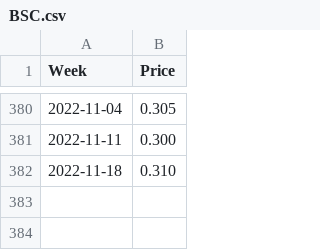
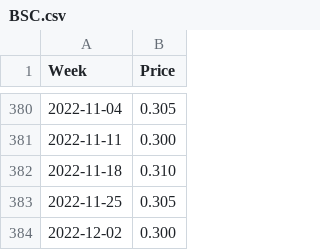
Before and after one commit to Richlyn17/SPP, a CSV file: CSV/BSC.csv, drawn as a sheet; only a part is shown, gaps mark what is left out; the diff names each change by its address in the sheet, - before the commit and + after, or states it on an @@ line.

Commit message:
updated 120222

```diff
--- a/CSV/BSC.csv
+++ b/CSV/BSC.csv
+row 383: 2022-11-25 | 0.305
+row 384: 2022-12-02 | 0.300
```
